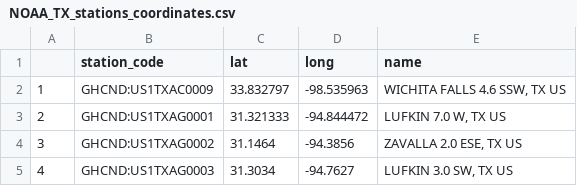
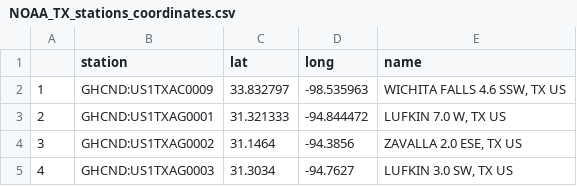
Before and after one commit to seashell-scientist/doodles, a CSV file: build_noaa_dataset_with_api/NOAA_TX_stations_coordinates.csv, drawn as a sheet; only a part is shown.

```diff
--- a/build_noaa_dataset_with_api/NOAA_TX_stations_coordinates.csv
+++ b/build_noaa_dataset_with_api/NOAA_TX_stations_coordinates.csv
@@ -1,2 +1,2 @@
-"","station_code","lat","long","name"
+"","station","lat","long","name"
 "1","GHCND:US1TXAC0009","33.832797","-98.535963","WICHITA FALLS 4.6 SSW, TX US"
```
Also changed, not shown: 4 other files.
